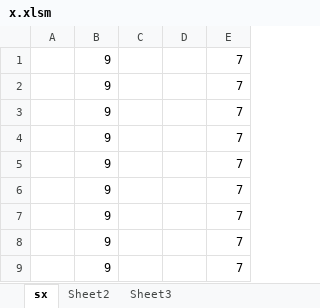
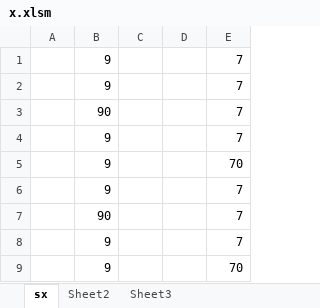
Before and after one commit to amrosama/Damla_guru_VBA2, an Excel workbook: x.xlsm, sheet sx, drawn as a sheet; values as stored, in another font and other column widths than the file's, no borders; removed rows and columns are numbered as before the commit, all else as after; the diff names each change by its address in the sheet, - before the commit and + after, or states it on an @@ line.

```diff
--- a/x.xlsm (sheet sx)
+++ b/x.xlsm (sheet sx)
+row 3:  | 90 |  |  | 7
+row 5:  | 9 |  |  | 70
+row 7:  | 90 |  |  | 7
-E9: 7
+E9: 70
-row 7:  | 9 |  |  | 7
-row 8:  | 9 |  |  | 7
-row 9:  | 9 |  |  | 7
```
Also changed, not shown: Original.xlsm, 1 other file.
